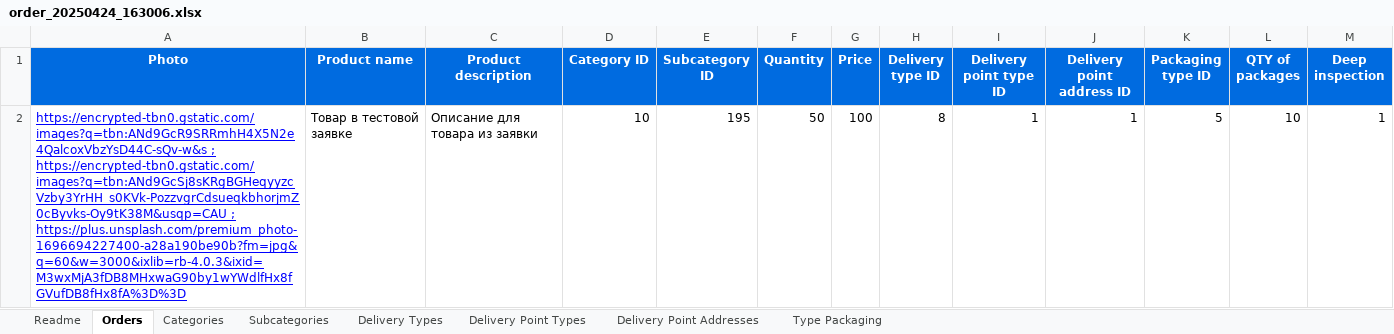
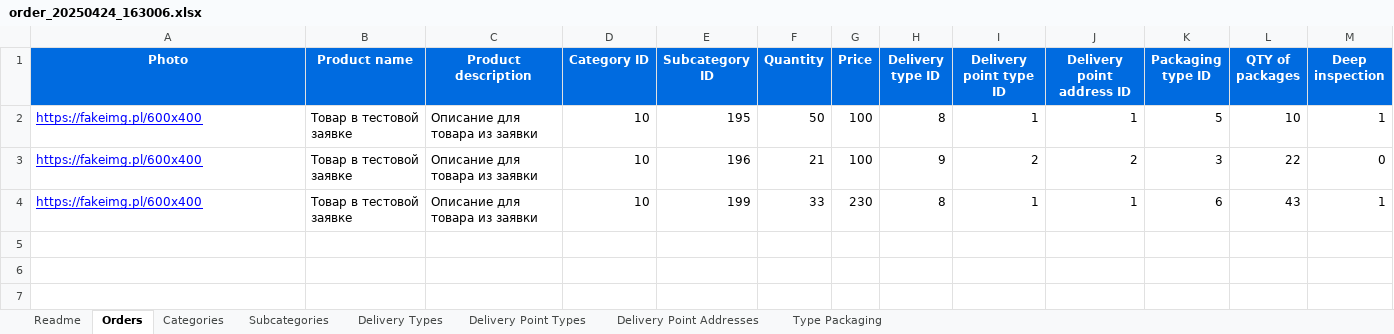
Before and after one commit to dadaev77/joycity_web_backend, an Excel workbook: entrypoint/api/xlsx/order_20250424_163006.xlsx, sheet Orders, drawn as a sheet; values as stored, in another font and other column widths than the file's, no borders; the diff names each change by its address in the sheet, - before the commit and + after, or states it on an @@ line.

```diff
--- a/entrypoint/api/xlsx/order_20250424_163006.xlsx (sheet Orders)
+++ b/entrypoint/api/xlsx/order_20250424_163006.xlsx (sheet Orders)
-A2 (Photo): https://encrypted-tbn0.gstatic.com/images?q=tbn:ANd9GcR9SRRmhH4X5N2e4QalcoxVbzYsD44C-sQv-w&s ; https://encrypted-tbn0.gstatic.com/images?q=tbn:ANd9GcSj8sKRgBGHeqyyzcVzby3YrHH_s0KVk-PozzvgrCdsueqkbhorjmZ0cByvks-Oy9tK38M&usqp=CAU ; https://plus.unsplash.com/premium_photo-1696694227400-a28a190be90b?fm=jpg&q=60&w=3000&ixlib=rb-4.0.3&ixid=M3wxMjA3fDB8MHxwaG90by1wYWdlfHx8fGVufDB8fHx8fA%3D%3D
+A2 (Photo): https://fakeimg.pl/600x400
+row 3: https://fakeimg.pl/600x400 | Товар в тестовой заявке | Описание для товара из заявки | 10 | 196 | 21 | 100 | 9 | 2 | 2 | 3 | 22 | 0
+row 4: https://fakeimg.pl/600x400 | Товар в тестовой заявке | Описание для товара из заявки | 10 | 199 | 33 | 230 | 8 | 1 | 1 | 6 | 43 | 1
```
Also changed, not shown: 4 other files.
